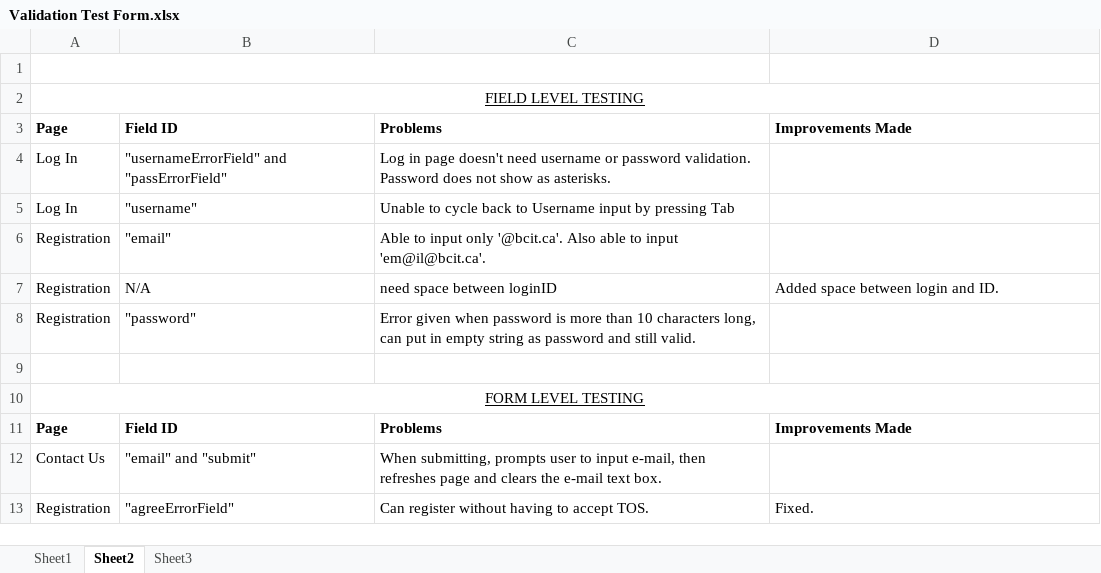
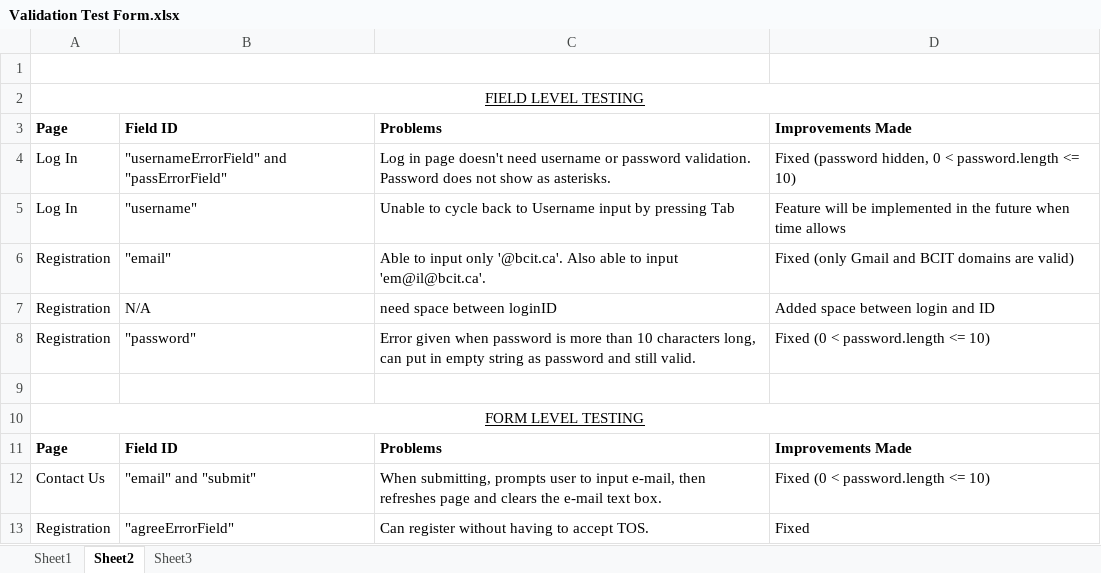
Before and after one commit to kttkjl/VirtualTour, an Excel workbook: Validation Test Form.xlsx, sheet Sheet2, drawn as a sheet; values as stored, in another font and other column widths than the file's, no borders; the diff names each change by its address in the sheet, - before the commit and + after, or states it on an @@ line.

Commit message:
Edited ValidationForm.xlsx, login.html

```diff
--- a/Validation Test Form.xlsx (sheet Sheet2)
+++ b/Validation Test Form.xlsx (sheet Sheet2)
-D4: (empty)
+D4: Fixed (password hidden, 0 < password.length <= 10)
-D5: (empty)
+D5: Feature will be implemented in the future when time allows
-D6: (empty)
+D6: Fixed (only Gmail and BCIT domains are valid)
-D7: Added space between login and ID.
+D7: Added space between login and ID
-D8: (empty)
+D8: Fixed (0 < password.length <= 10)
-D12: (empty)
+D12: Fixed (0 < password.length <= 10)
-D13: Fixed.
+D13: Fixed
```
Also changed, not shown: 1 other file.
